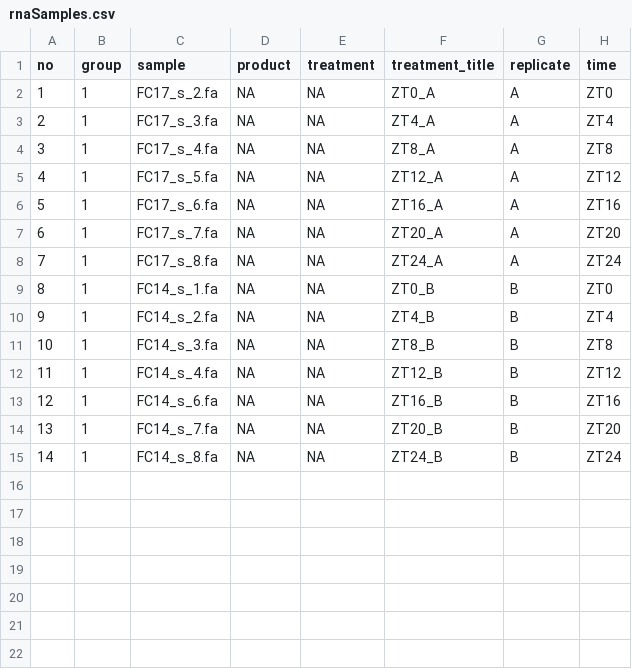
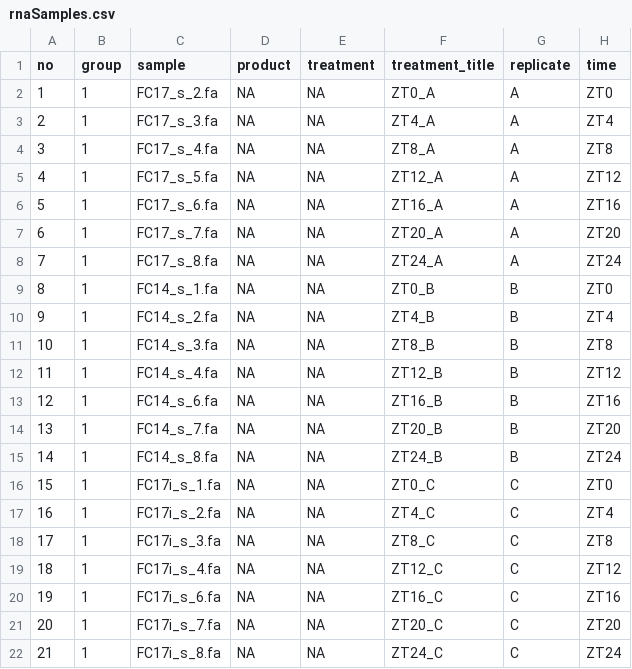
Before and after one commit to adebali/NGStoolkit, a CSV file: projects/plant/rnaSamples.csv, drawn as a sheet; the diff names each change by its address in the sheet, - before the commit and + after, or states it on an @@ line.

Commit message:
RNAsamples completed

```diff
--- a/projects/plant/rnaSamples.csv
+++ b/projects/plant/rnaSamples.csv
+row 16: 15 | 1 | FC17i_s_1.fa | NA | NA | ZT0_C | C | ZT0
+row 17: 16 | 1 | FC17i_s_2.fa | NA | NA | ZT4_C | C | ZT4
+row 18: 17 | 1 | FC17i_s_3.fa | NA | NA | ZT8_C | C | ZT8
+row 19: 18 | 1 | FC17i_s_4.fa | NA | NA | ZT12_C | C | ZT12
+row 20: 19 | 1 | FC17i_s_6.fa | NA | NA | ZT16_C | C | ZT16
+row 21: 20 | 1 | FC17i_s_7.fa | NA | NA | ZT20_C | C | ZT20
+row 22: 21 | 1 | FC17i_s_8.fa | NA | NA | ZT24_C | C | ZT24
```
